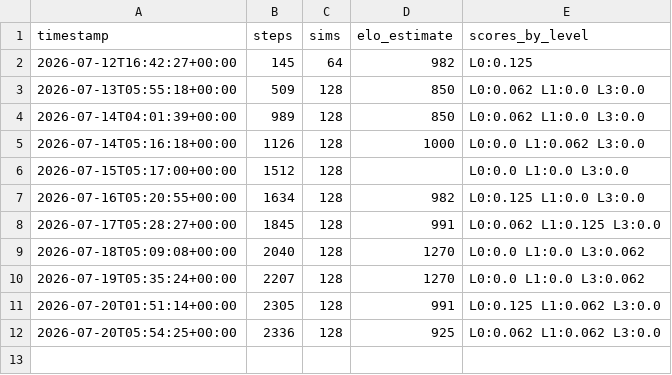
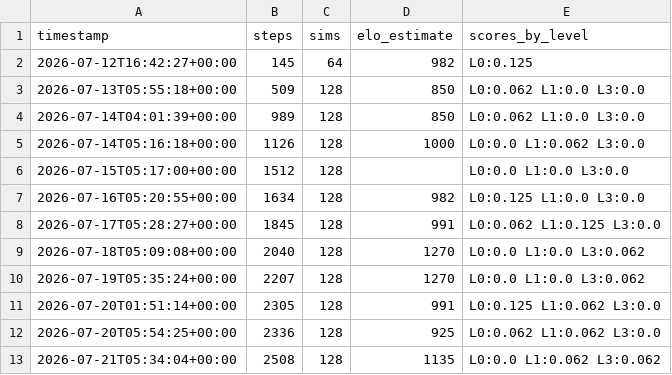
Before and after one commit to leozh0u/blundernet, a CSV file: metrics/stockfish_history.csv, drawn as a sheet.

Commit message:
strength: Elo estimate 1135 vs Stockfish anchors @ step 2508

```diff
--- a/metrics/stockfish_history.csv
+++ b/metrics/stockfish_history.csv
@@ -12 +12,2 @@ timestamp,steps,sims,elo_estimate,scores_by_level
 2026-07-20T05:54:25+00:00,2336,128,925,L0:0.062 L1:0.062 L3:0.0
+2026-07-21T05:34:04+00:00,2508,128,1135,L0:0.0 L1:0.062 L3:0.062
```
Also changed, not shown: 1 other file.
